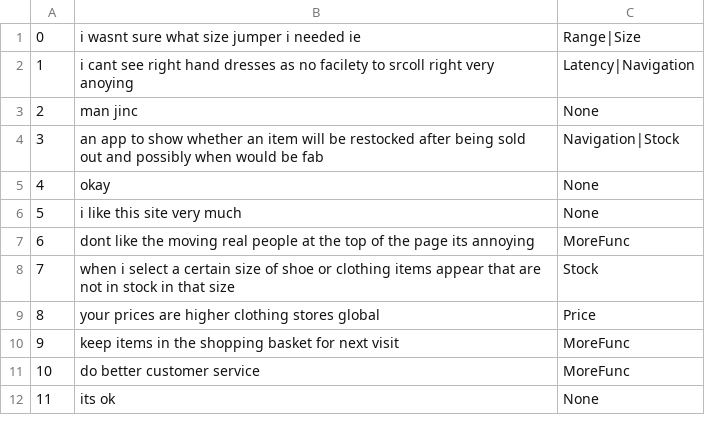
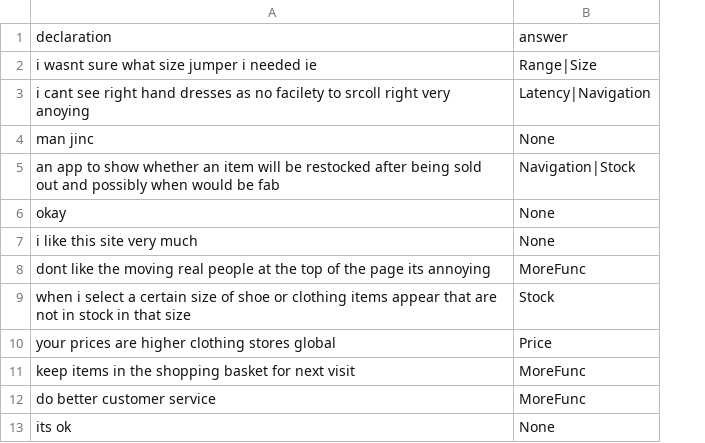
Before and after one commit to sahanbull/QubitProject, a CSV file: data/write/dataSet_100.csv, drawn as a sheet; only a part is shown; removed rows and columns are numbered as before the commit, all else as after; the diff names each change by its address in the sheet, - before the commit and + after, or states it on an @@ line.

Commit message:
data update

```diff
--- a/data/write/dataSet_100.csv
+++ b/data/write/dataSet_100.csv
-column A, rows 1-12: 0 | 1 | 2 | 3 | 4 | 5 | 6 | 7 | 8 | 9 | 10 | 11
+row 1: declaration | answer
```
